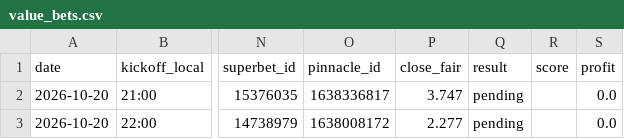
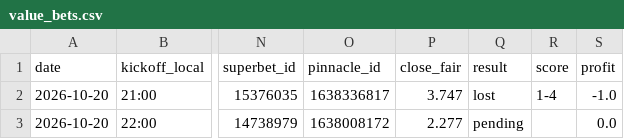
Before and after one commit to andrei0182/bet, a CSV file: data/value_bets.csv, drawn as a sheet; only a part is shown, gaps mark what is left out; the diff names each change by its address in the sheet, - before the commit and + after, or states it on an @@ line.

```diff
--- a/data/value_bets.csv
+++ b/data/value_bets.csv
-Q2 (result): pending
+Q2 (result): lost
-R2 (score): (empty)
+R2 (score): 1-4
-S2 (profit): 0.0
+S2 (profit): -1.0
```
